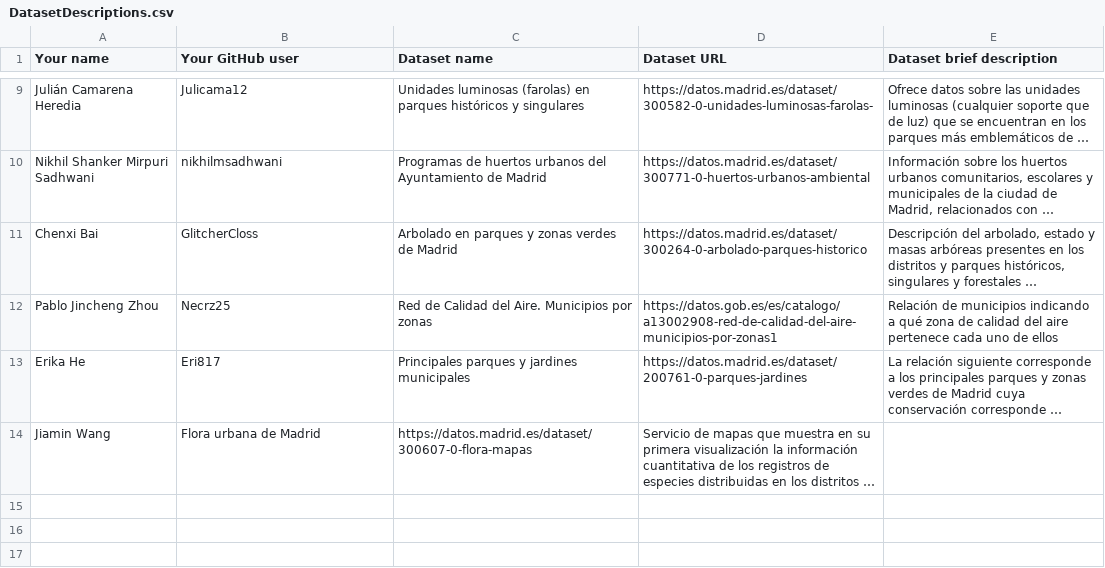
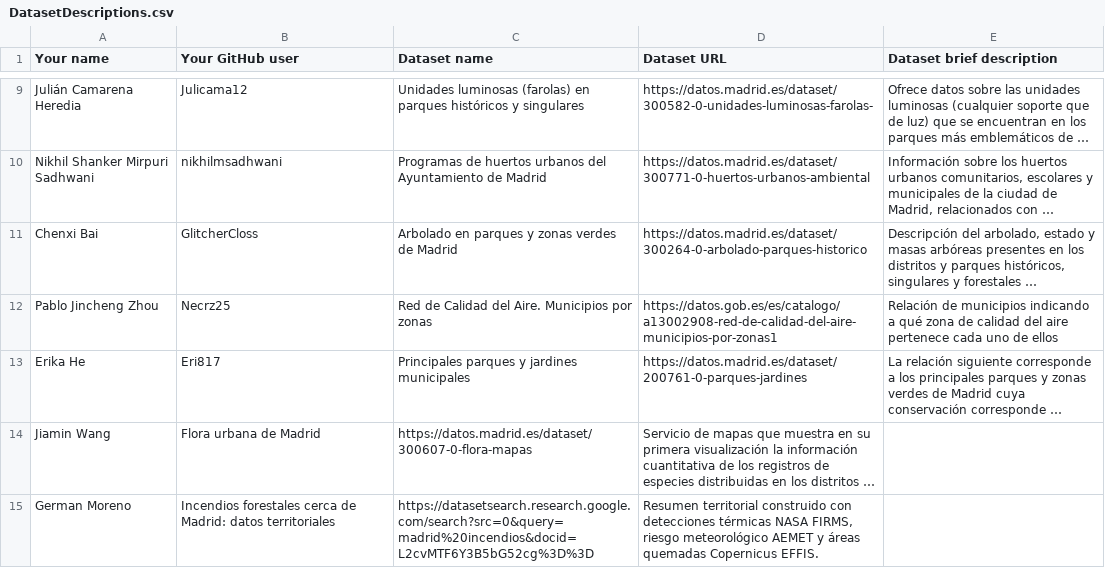
Before and after one commit to Beltran10/Curso2026-2027-DataScience, a CSV file: Assignment1/DatasetDescriptions.csv, drawn as a sheet; only a part is shown, gaps mark what is left out; long unchanged cells end in …; the diff names each change by its address in the sheet, - before the commit and + after, or states it on an @@ line.

Commit message:
Add forest fire data entry to DatasetDescriptions.csv
Added a new entry for forest fire data near Madrid with relevant details.

```diff
--- a/Assignment1/DatasetDescriptions.csv
+++ b/Assignment1/DatasetDescriptions.csv
+row 15: German Moreno | Incendios forestales cerca de Madrid: datos territoriales | https://datasetsearch.research.google.com/search?src=0&query=madrid%20incendios&docid=L2cvMTF6Y3B5bG52cg%3D%3D | Resumen territorial construido con detecciones térmicas NASA FIRMS, riesgo meteorológico AEMET y áreas quemadas Copernicus EFFIS.
```
